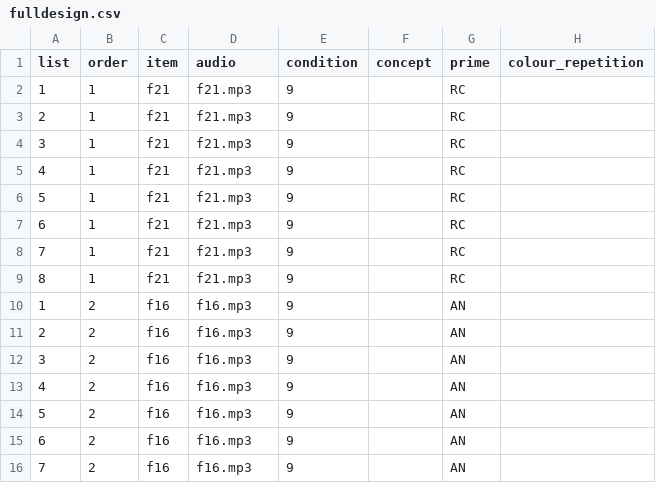
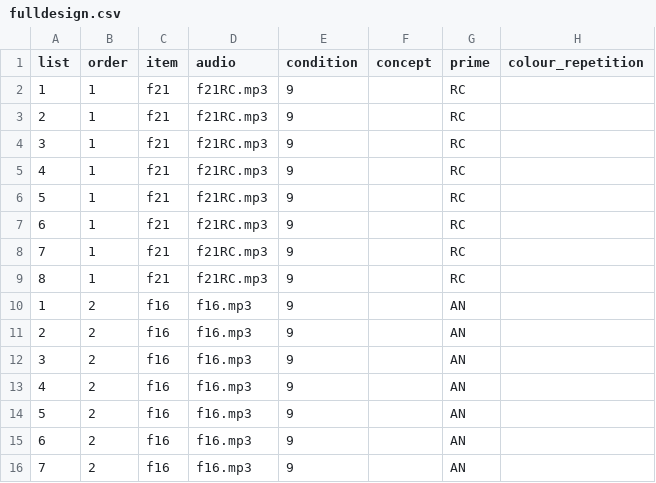
Before and after one commit to awpzs/RC_ENG_Priming_RC_Colour, a CSV file: chunk_includes/fulldesign.csv, drawn as a sheet; only a part is shown; the diff names each change by its address in the sheet, - before the commit and + after, or states it on an @@ line.

Commit message:
fixed fulldesign.csv f21 audio

```diff
--- a/chunk_includes/fulldesign.csv
+++ b/chunk_includes/fulldesign.csv
-D2:D9 (audio): f21.mp3
+D2:D9 (audio): f21RC.mp3
```
